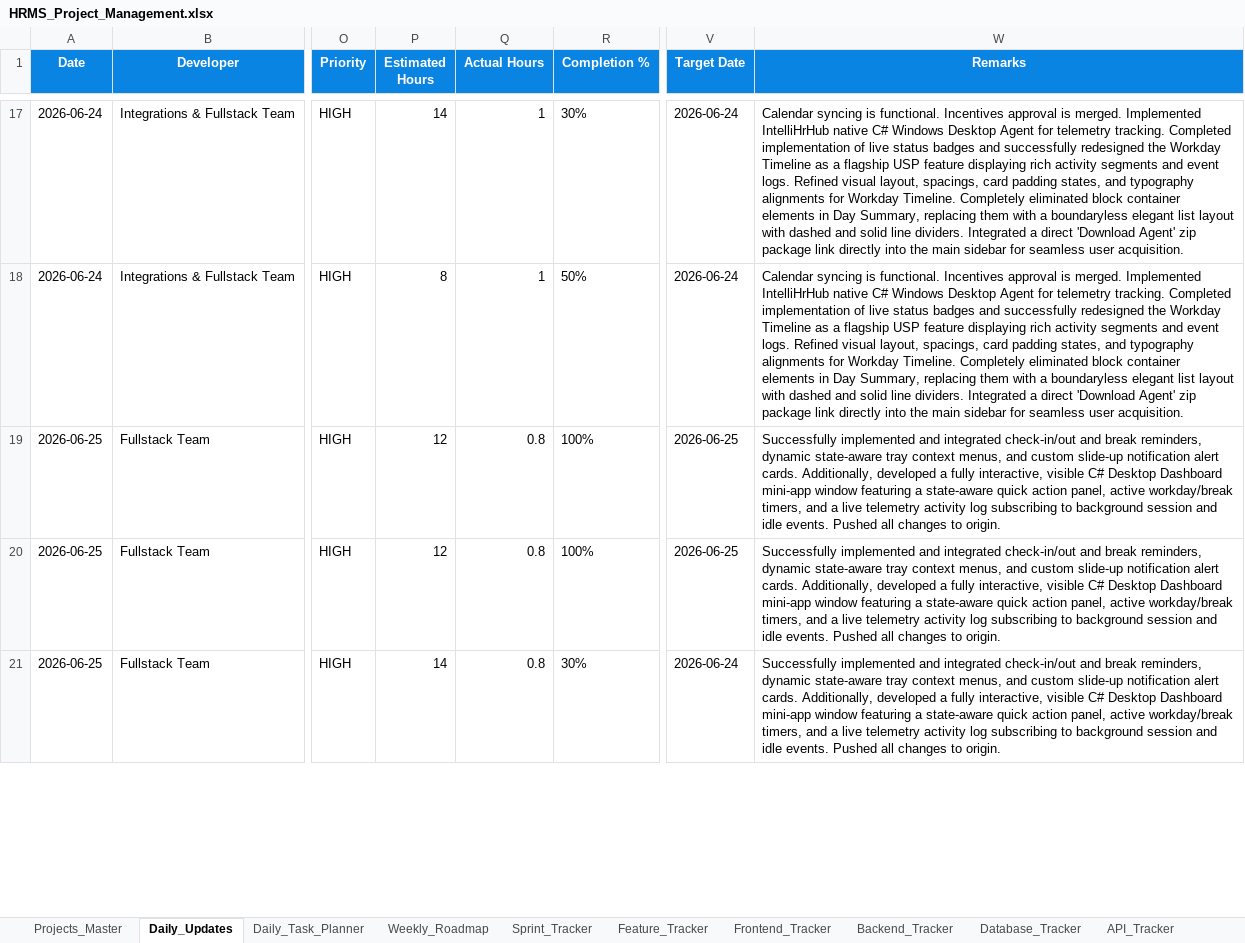
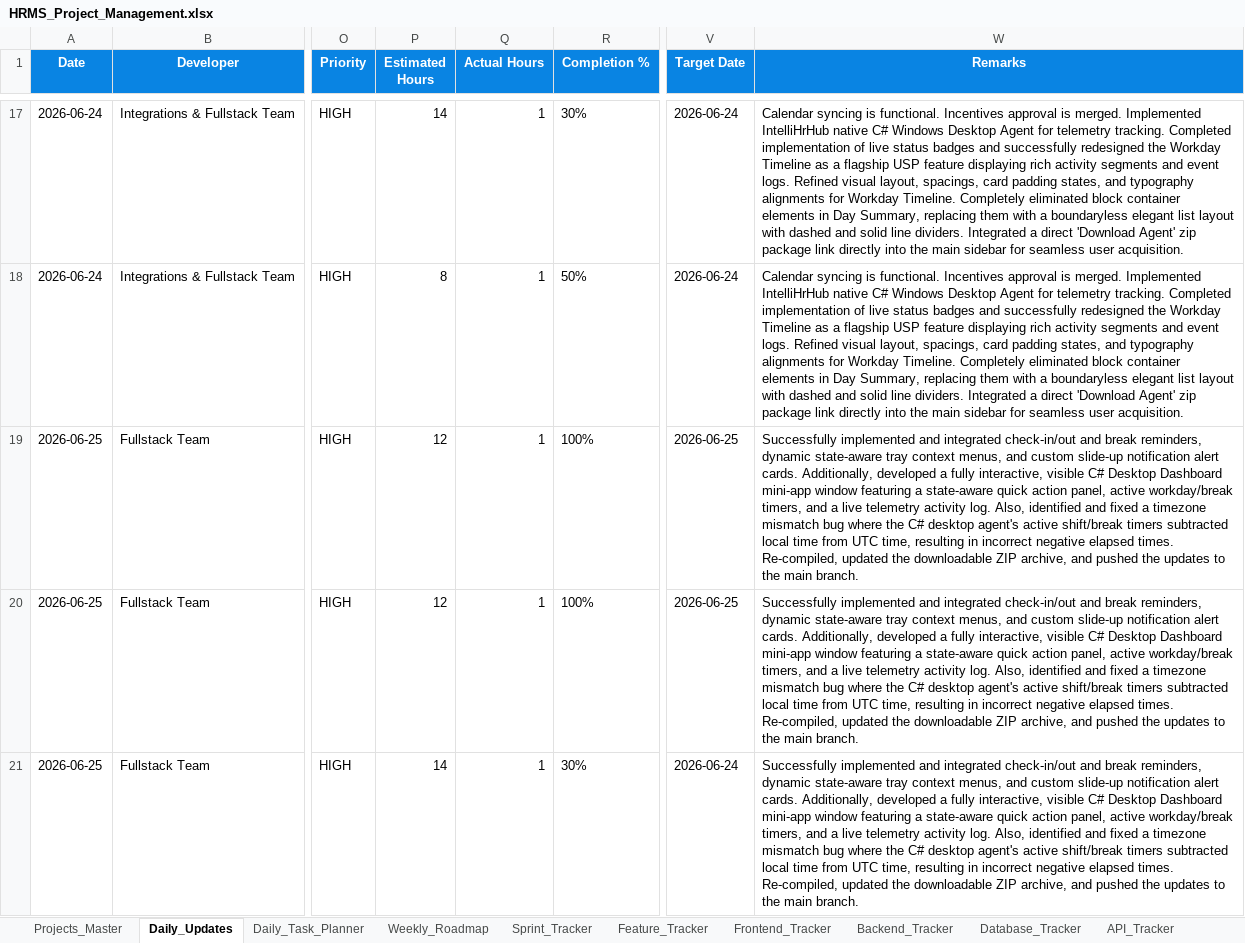
Before and after one commit to swapnil-deshmukh-intellisys/HRMS-NEW, an Excel workbook: HRMS_Project_Management.xlsx, sheet Daily_Updates, drawn as a sheet; only a part is shown, gaps mark what is left out; values as stored, in another font and other column widths than the file's, no borders; the diff covers the shown part only; the diff names each change by its address in the sheet, - before the commit and + after, or states it on an @@ line.

Commit message:
docs: sync project sheet and log desktop timezone bug fix

```diff
--- a/HRMS_Project_Management.xlsx (sheet Daily_Updates)
+++ b/HRMS_Project_Management.xlsx (sheet Daily_Updates)
-Q19:Q21 (Actual Hours): 0.8
+Q19:Q21 (Actual Hours): 1
-W19:W21 (Remarks): …telemetry activity log subscribing to background session and idle events. Pushed all changes to origin.
+W19:W21 (Remarks): …telemetry activity log. Also, identified and fixed a timezone mismatch bug where the C# desktop agent's active shift/break timers subtracted local time from UTC time, resulting in incorrect negative elapsed times. Re-compiled, updated the downloadable ZIP archive, and pushed the updates to the main branch.
```
Also changed, not shown: 4 edited cells elsewhere in this sheet, sheet Standup_Feed, 3 other files.
